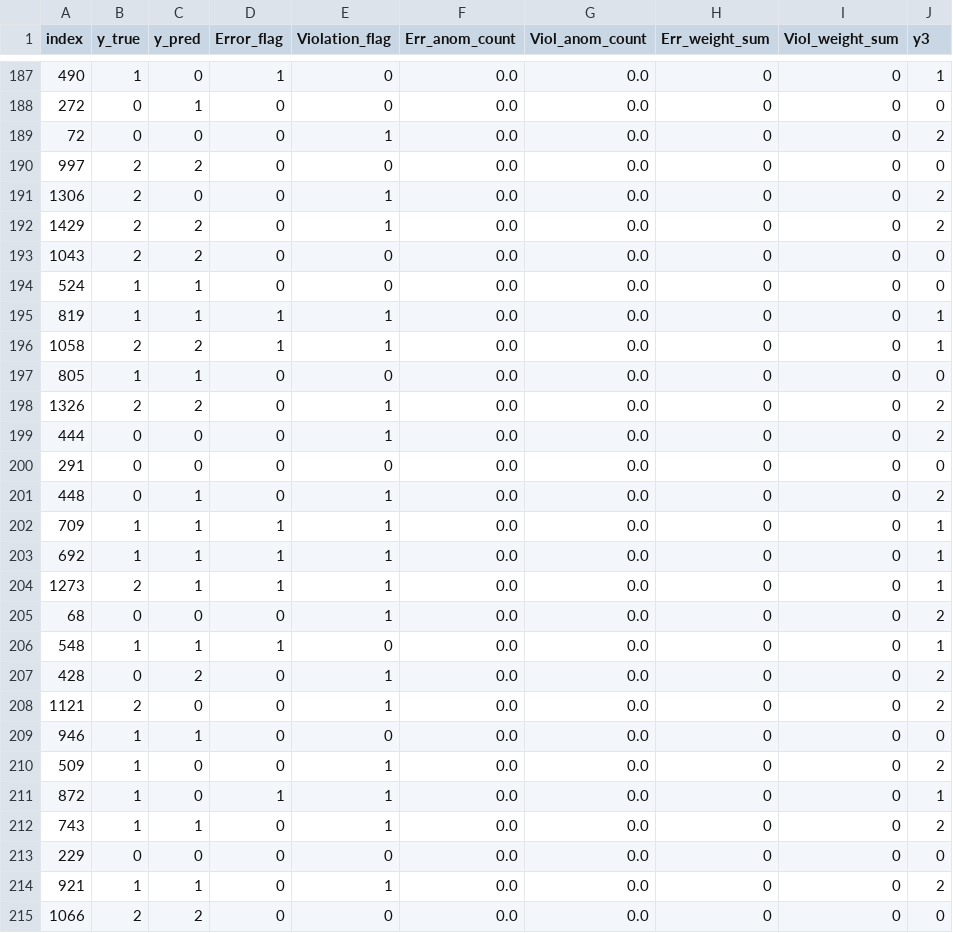
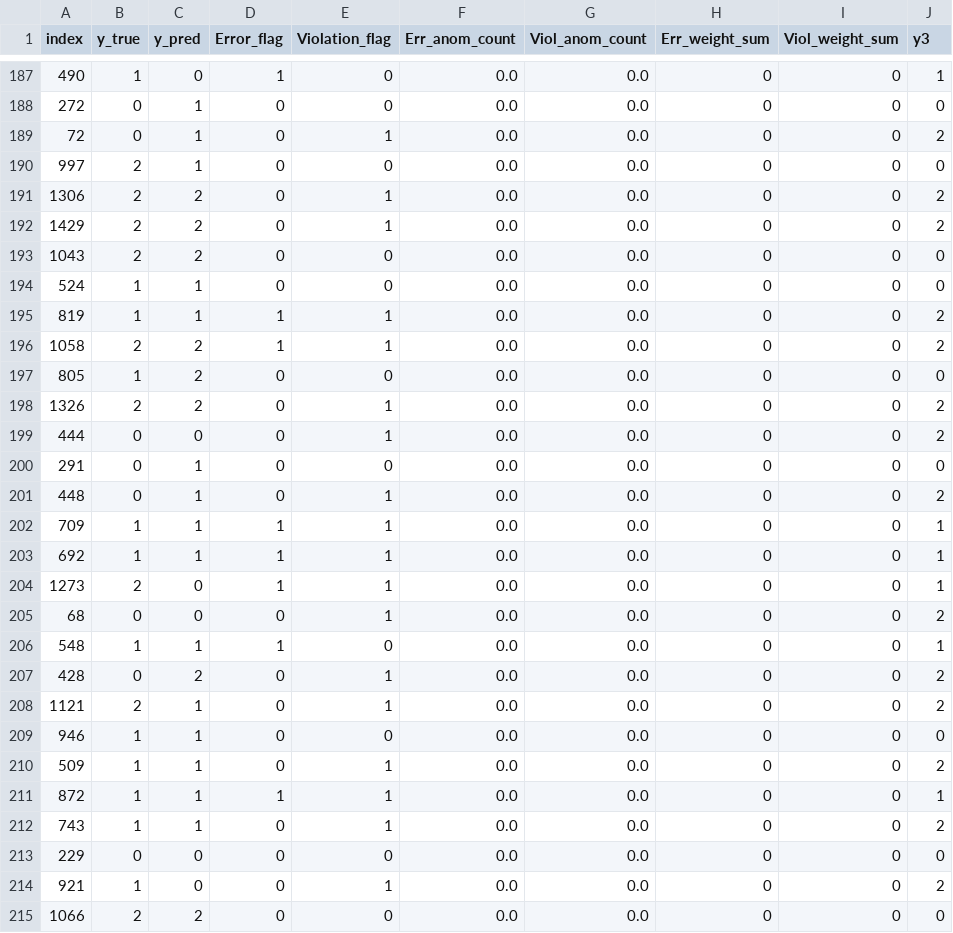
Before and after one commit to elaheoveisi/llm-hfacs, a CSV file: svm_outputs/svm_predictions.csv, drawn as a sheet; only a part is shown, gaps mark what is left out; the diff covers the shown part only.

```diff
--- a/svm_outputs/svm_predictions.csv
+++ b/svm_outputs/svm_predictions.csv
@@ -188,5 +188,5 @@ index,y_true,y_pred,Error_flag,Violation_flag,Err_anom_count,Viol_anom_count,Err
 272,0,1,0,0,0.0,0.0,0,0,0
-72,0,0,0,1,0.0,0.0,0,0,2
-997,2,2,0,0,0.0,0.0,0,0,0
-1306,2,0,0,1,0.0,0.0,0,0,2
+72,0,1,0,1,0.0,0.0,0,0,2
+997,2,1,0,0,0.0,0.0,0,0,0
+1306,2,2,0,1,0.0,0.0,0,0,2
 1429,2,2,0,1,0.0,0.0,0,0,2
@@ -194,8 +194,8 @@ index,y_true,y_pred,Error_flag,Violation_flag,Err_anom_count,Viol_anom_count,Err
 524,1,1,0,0,0.0,0.0,0,0,0
-819,1,1,1,1,0.0,0.0,0,0,1
-1058,2,2,1,1,0.0,0.0,0,0,1
-805,1,1,0,0,0.0,0.0,0,0,0
+819,1,1,1,1,0.0,0.0,0,0,2
+1058,2,2,1,1,0.0,0.0,0,0,2
+805,1,2,0,0,0.0,0.0,0,0,0
 1326,2,2,0,1,0.0,0.0,0,0,2
 444,0,0,0,1,0.0,0.0,0,0,2
-291,0,0,0,0,0.0,0.0,0,0,0
+291,0,1,0,0,0.0,0.0,0,0,0
 448,0,1,0,1,0.0,0.0,0,0,2
@@ -203,3 +203,3 @@ index,y_true,y_pred,Error_flag,Violation_flag,Err_anom_count,Viol_anom_count,Err
 692,1,1,1,1,0.0,0.0,0,0,1
-1273,2,1,1,1,0.0,0.0,0,0,1
+1273,2,0,1,1,0.0,0.0,0,0,1
 68,0,0,0,1,0.0,0.0,0,0,2
@@ -207,9 +207,9 @@ index,y_true,y_pred,Error_flag,Violation_flag,Err_anom_count,Viol_anom_count,Err
 428,0,2,0,1,0.0,0.0,0,0,2
-1121,2,0,0,1,0.0,0.0,0,0,2
+1121,2,1,0,1,0.0,0.0,0,0,2
 946,1,1,0,0,0.0,0.0,0,0,0
-509,1,0,0,1,0.0,0.0,0,0,2
-872,1,0,1,1,0.0,0.0,0,0,1
+509,1,1,0,1,0.0,0.0,0,0,2
+872,1,1,1,1,0.0,0.0,0,0,1
 743,1,1,0,1,0.0,0.0,0,0,2
 229,0,0,0,0,0.0,0.0,0,0,0
-921,1,1,0,1,0.0,0.0,0,0,2
+921,1,0,0,1,0.0,0.0,0,0,2
 1066,2,2,0,0,0.0,0.0,0,0,0
```
Also changed, not shown: 124 edited cells elsewhere in this file, svm_outputs/svm_classification_report.csv, 8 other files.
